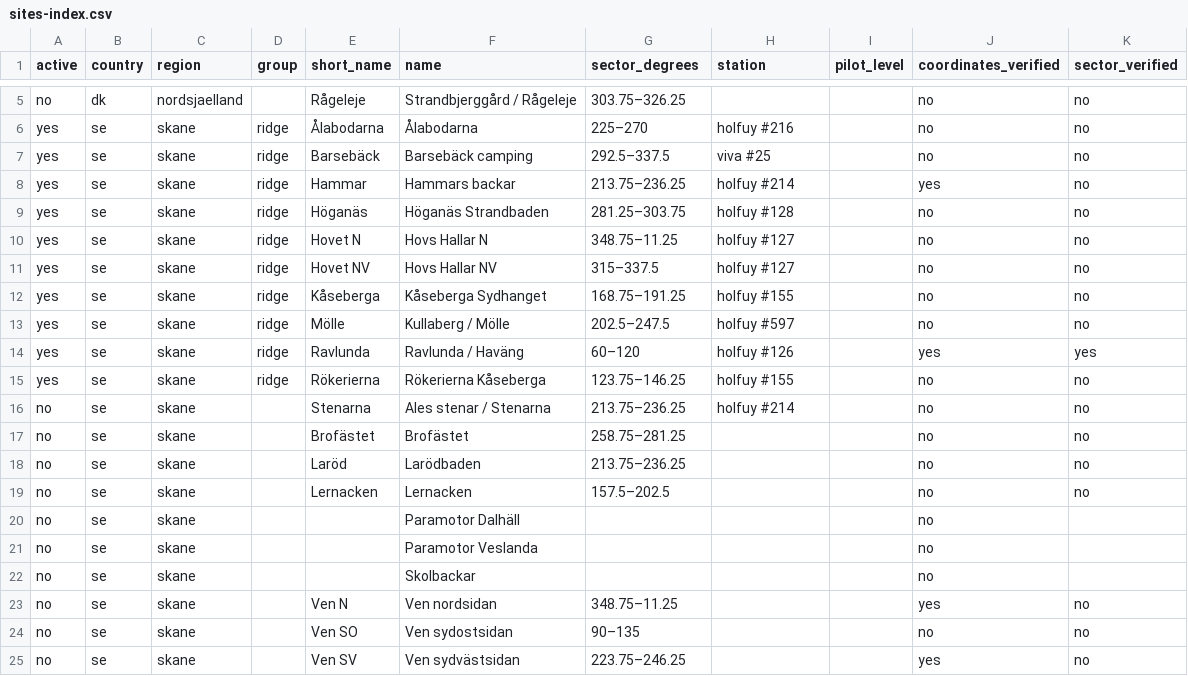
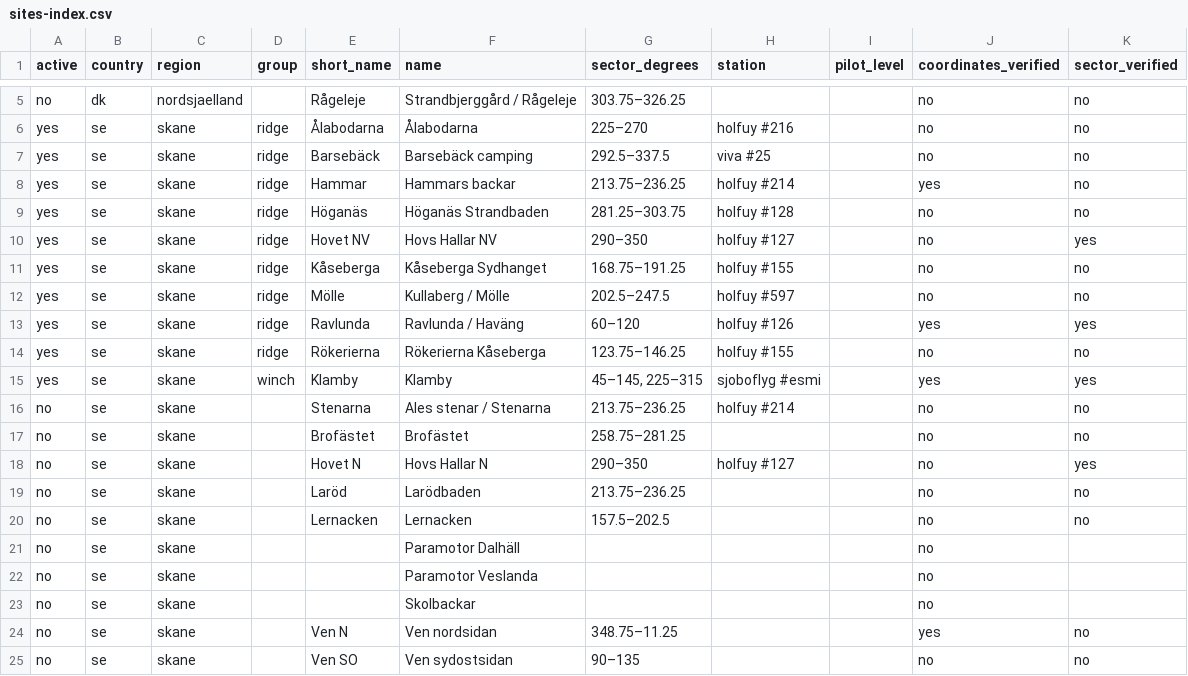
Before and after one commit to Utskottet/FlyWeather, a CSV file: sites-index.csv, drawn as a sheet; only a part is shown, gaps mark what is left out; the shorter side is filled out with more unchanged rows.

```diff
--- a/sites-index.csv
+++ b/sites-index.csv
@@ -9,4 +9,3 @@ yes,se,skane,ridge,Hammar,Hammars backar,213.75–236.25,holfuy #214,,yes,no
 yes,se,skane,ridge,Höganäs,Höganäs Strandbaden,281.25–303.75,holfuy #128,,no,no
-yes,se,skane,ridge,Hovet N,Hovs Hallar N,348.75–11.25,holfuy #127,,no,no
-yes,se,skane,ridge,Hovet NV,Hovs Hallar NV,315–337.5,holfuy #127,,no,no
+yes,se,skane,ridge,Hovet NV,Hovs Hallar NV,290–350,holfuy #127,,no,yes
 yes,se,skane,ridge,Kåseberga,Kåseberga Sydhanget,168.75–191.25,holfuy #155,,no,no
@@ -15,4 +14,6 @@ yes,se,skane,ridge,Ravlunda,Ravlunda / Haväng,60–120,holfuy #126,,yes,yes
 yes,se,skane,ridge,Rökerierna,Rökerierna Kåseberga,123.75–146.25,holfuy #155,,no,no
+yes,se,skane,winch,Klamby,Klamby,"45–145, 225–315",sjoboflyg #esmi,,yes,yes
 no,se,skane,,Stenarna,Ales stenar / Stenarna,213.75–236.25,holfuy #214,,no,no
 no,se,skane,,Brofästet,Brofästet,258.75–281.25,,,no,no
+no,se,skane,,Hovet N,Hovs Hallar N,290–350,holfuy #127,,no,yes
 no,se,skane,,Laröd,Larödbaden,213.75–236.25,,,no,no
```
Also changed, not shown: 13 other files.
